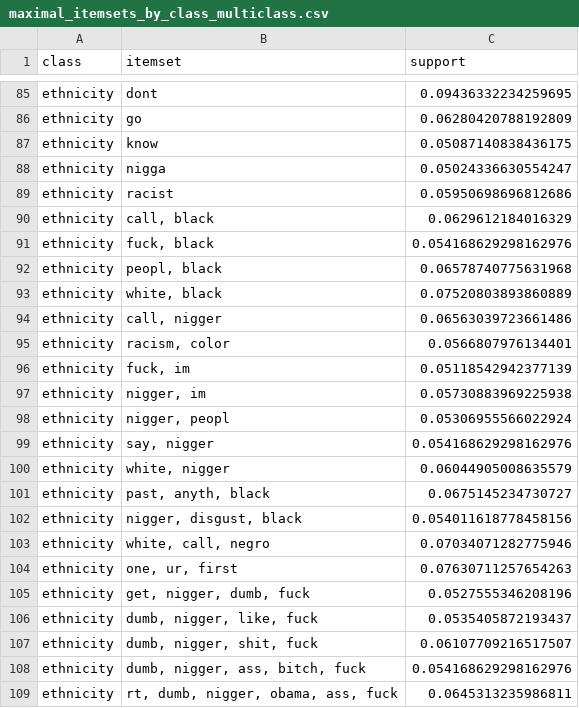
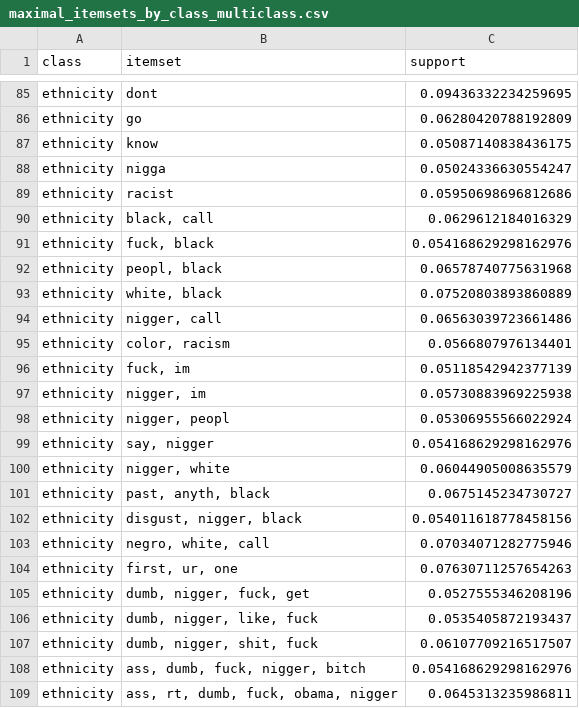
Before and after one commit to msegreto/CyberbullismDetection, a CSV file: itemset/maximal_itemsets_by_class_multiclass.csv, drawn as a sheet; only a part is shown, gaps mark what is left out; the diff covers the shown part only.

```diff
--- a/itemset/maximal_itemsets_by_class_multiclass.csv
+++ b/itemset/maximal_itemsets_by_class_multiclass.csv
@@ -89,3 +89,3 @@ ethnicity,nigga,0.05024336630554247
 ethnicity,racist,0.05950698696812686
-ethnicity,"call, black",0.0629612184016329
+ethnicity,"black, call",0.0629612184016329
 ethnicity,"fuck, black",0.054168629298162976
@@ -93,4 +93,4 @@ ethnicity,"peopl, black",0.06578740775631968
 ethnicity,"white, black",0.07520803893860889
-ethnicity,"call, nigger",0.06563039723661486
-ethnicity,"racism, color",0.0566807976134401
+ethnicity,"nigger, call",0.06563039723661486
+ethnicity,"color, racism",0.0566807976134401
 ethnicity,"fuck, im",0.05118542942377139
@@ -99,11 +99,11 @@ ethnicity,"nigger, peopl",0.05306955566022924
 ethnicity,"say, nigger",0.054168629298162976
-ethnicity,"white, nigger",0.06044905008635579
+ethnicity,"nigger, white",0.06044905008635579
 ethnicity,"past, anyth, black",0.0675145234730727
-ethnicity,"nigger, disgust, black",0.054011618778458156
-ethnicity,"white, call, negro",0.07034071282775946
-ethnicity,"one, ur, first",0.07630711257654263
-ethnicity,"get, nigger, dumb, fuck",0.0527555346208196
+ethnicity,"disgust, nigger, black",0.054011618778458156
+ethnicity,"negro, white, call",0.07034071282775946
+ethnicity,"first, ur, one",0.07630711257654263
+ethnicity,"dumb, nigger, fuck, get",0.0527555346208196
 ethnicity,"dumb, nigger, like, fuck",0.0535405872193437
 ethnicity,"dumb, nigger, shit, fuck",0.06107709216517507
-ethnicity,"dumb, nigger, ass, bitch, fuck",0.054168629298162976
-ethnicity,"rt, dumb, nigger, obama, ass, fuck",0.0645313235986811
+ethnicity,"ass, dumb, fuck, nigger, bitch",0.054168629298162976
+ethnicity,"ass, rt, dumb, fuck, obama, nigger",0.0645313235986811
```
Also changed, not shown: 36 edited cells elsewhere in this file, itemset/closed_itemsets_by_class_binary.csv, itemset/closed_itemsets_by_class_multiclass.csv, 19 other files.
